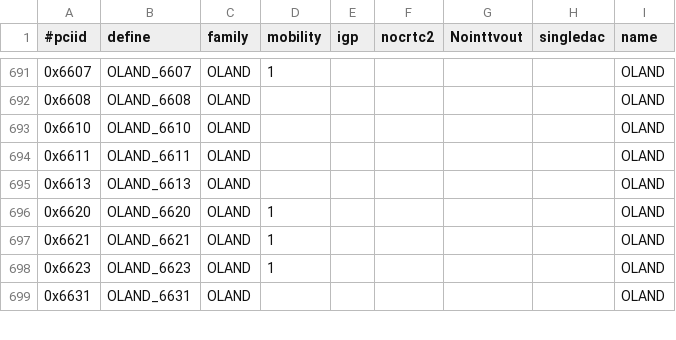
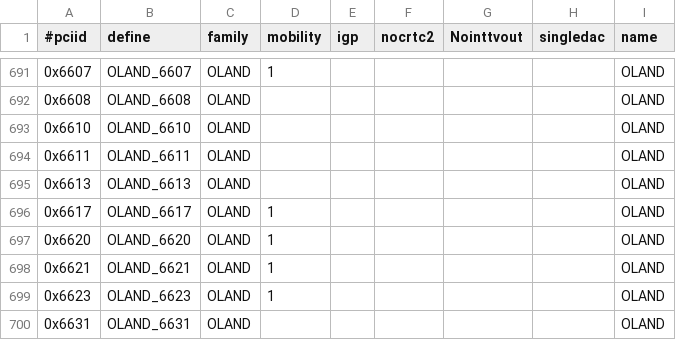
Before and after one commit to X11Libre/xf86-video-ati, a CSV file: src/pcidb/ati_pciids.csv, drawn as a sheet; only a part is shown, gaps mark what is left out; the diff names each change by its address in the sheet, - before the commit and + after, or states it on an @@ line.

Commit message:
add new OLAND pci id
Signed-off-by: Alex Deucher <alexander.deucher@amd.com>

```diff
--- a/src/pcidb/ati_pciids.csv
+++ b/src/pcidb/ati_pciids.csv
+row 696: 0x6617 | OLAND_6617 | OLAND | 1 |  |  |  |  | OLAND
```
Also changed, not shown: 5 other files.
